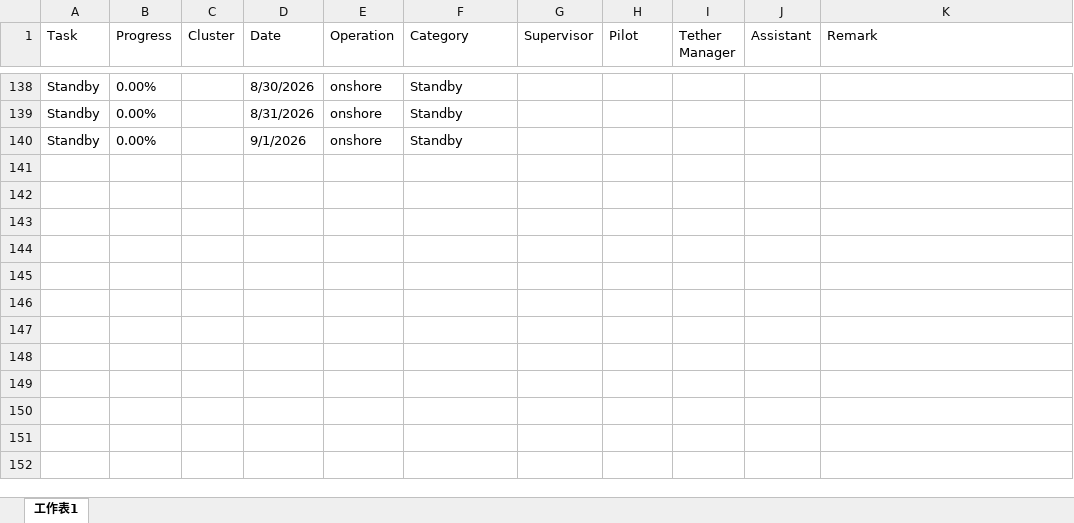
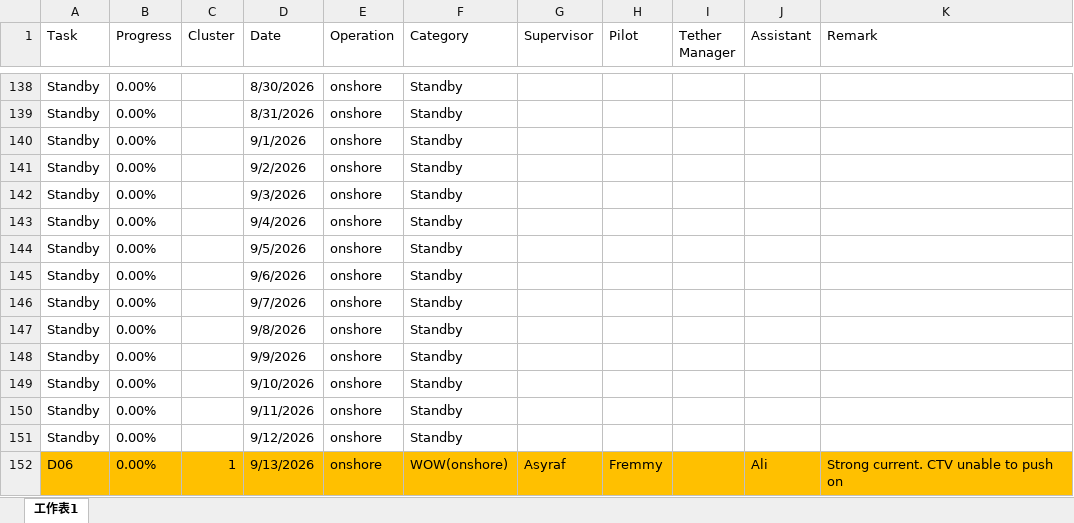
Before and after one commit to starrynight850509-dotcom/offshore-dashboard, an Excel workbook: progress.xlsx, sheet 工作表1, drawn as a sheet; only a part is shown, gaps mark what is left out; values as stored, in another font and other column widths than the file's, no borders; the diff names each change by its address in the sheet, - before the commit and + after, or states it on an @@ line.

```diff
--- a/progress.xlsx (sheet 工作表1)
+++ b/progress.xlsx (sheet 工作表1)
+row 141: Standby | 0.00% |  | 9/2/2026 | onshore | Standby
+row 142: Standby | 0.00% |  | 9/3/2026 | onshore | Standby
+row 143: Standby | 0.00% |  | 9/4/2026 | onshore | Standby
+row 144: Standby | 0.00% |  | 9/5/2026 | onshore | Standby
+row 145: Standby | 0.00% |  | 9/6/2026 | onshore | Standby
+row 146: Standby | 0.00% |  | 9/7/2026 | onshore | Standby
+row 147: Standby | 0.00% |  | 9/8/2026 | onshore | Standby
+row 148: Standby | 0.00% |  | 9/9/2026 | onshore | Standby
+row 149: Standby | 0.00% |  | 9/10/2026 | onshore | Standby
+row 150: Standby | 0.00% |  | 9/11/2026 | onshore | Standby
+row 151: Standby | 0.00% |  | 9/12/2026 | onshore | Standby
+row 152: D06 | 0.00% | 1 | 9/13/2026 | onshore | WOW(onshore) | Asyraf | Fremmy |  | Ali | Strong current. CTV unable to push on
```
Also changed, not shown: hourly.xlsx, 4 other files.
